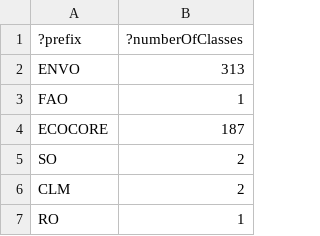
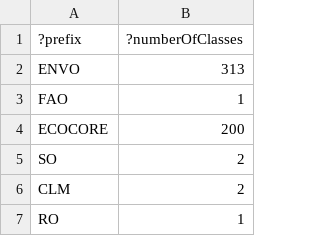
Before and after one commit to EcologicalSemantics/ecocore, a TSV file: src/ontology/reports/class-count-by-prefix.tsv, drawn as a sheet; only a part is shown.

```diff
--- a/src/ontology/reports/class-count-by-prefix.tsv
+++ b/src/ontology/reports/class-count-by-prefix.tsv
@@ -3,3 +3,3 @@
 "FAO"	1
-"ECOCORE"	187
+"ECOCORE"	200
 "SO"	2
```
Also changed, not shown: src/ontology/reports/xrefs.tsv, src/templates/diel_activity_patterns.tsv, 14 other files.
